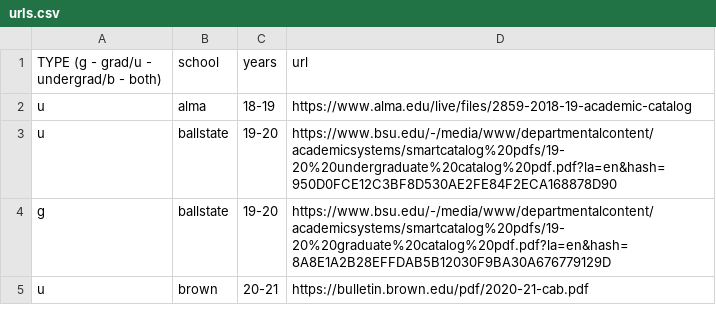
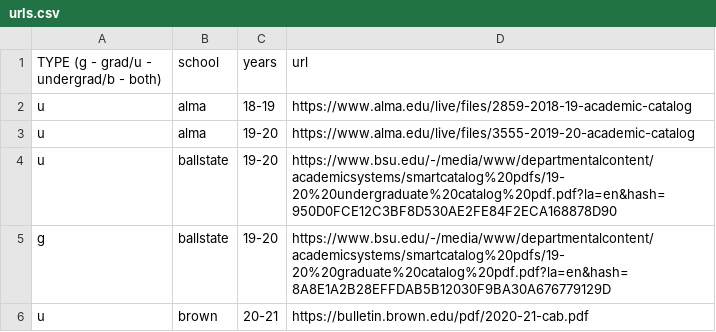
Before and after one commit to Valparaiso-Data-Science/general-course-relevance-discovery, a CSV file: devel/fetchpdfs/urls.csv, drawn as a sheet; only a part is shown; the diff names each change by its address in the sheet, - before the commit and + after, or states it on an @@ line.

Commit message:
Update urls.csv

```diff
--- a/devel/fetchpdfs/urls.csv
+++ b/devel/fetchpdfs/urls.csv
+row 3: u | alma | 19-20 | https://www.alma.edu/live/files/3555-2019-20-academic-catalog
```
